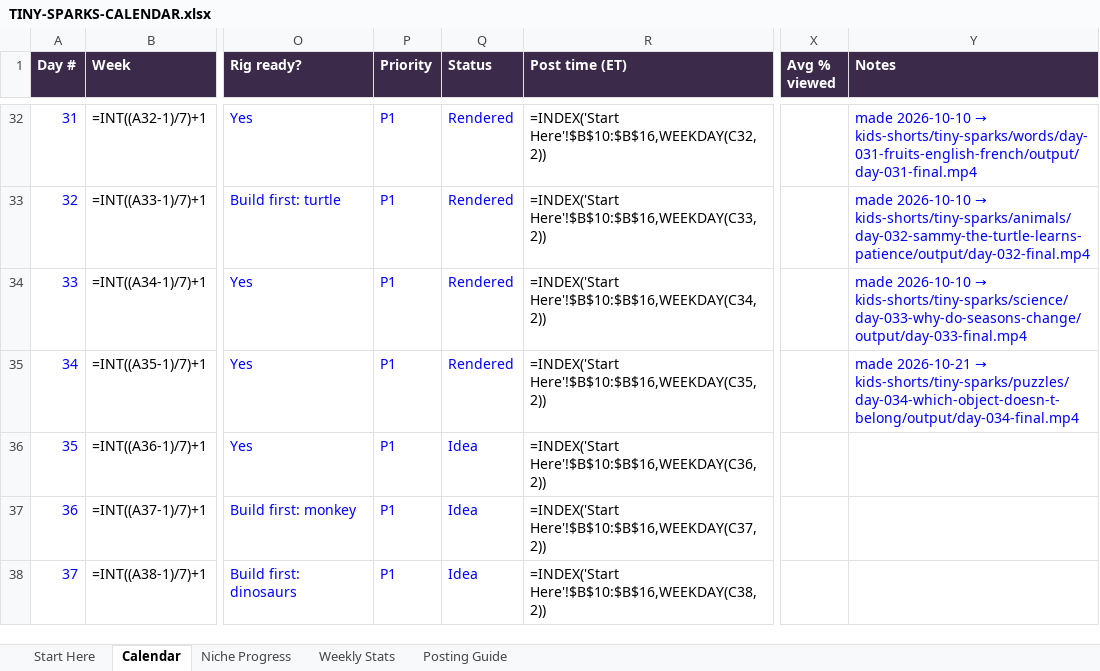
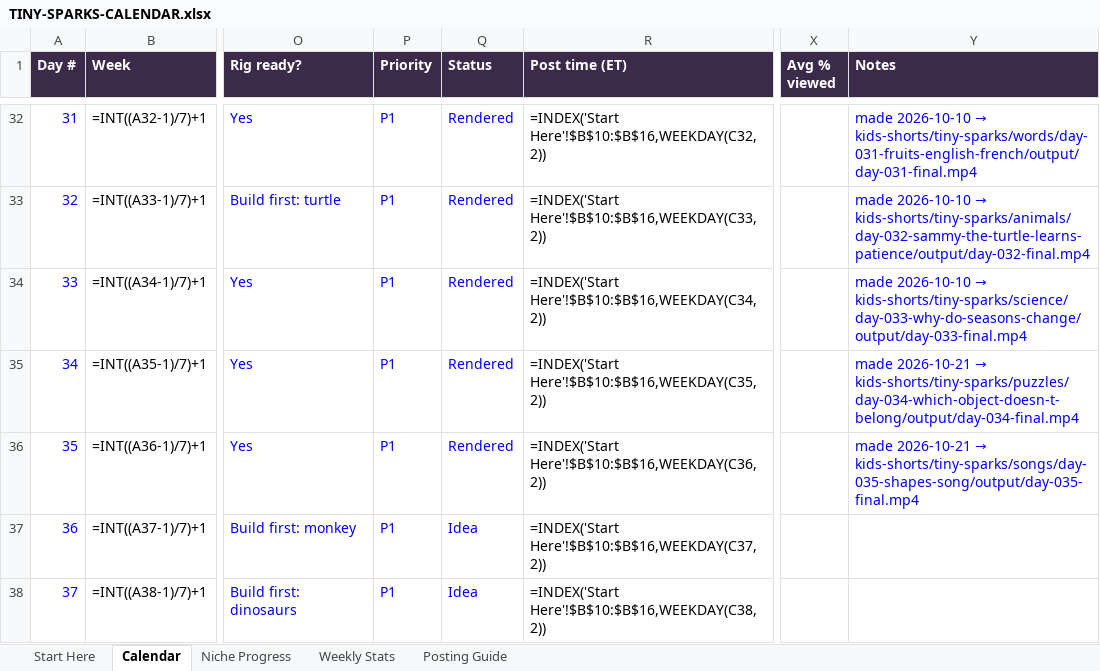
Before and after one commit to zakariaessaiydy/ai-gen, an Excel workbook: TINY-SPARKS-CALENDAR.xlsx, sheet Calendar, drawn as a sheet; only a part is shown, gaps mark what is left out; values as stored, in another font and other column widths than the file's, no borders; formulas without a stored value are shown as written; conditional formats not drawn; the diff names each change by its address in the sheet, - before the commit and + after, or states it on an @@ line.

```diff
--- a/TINY-SPARKS-CALENDAR.xlsx (sheet Calendar)
+++ b/TINY-SPARKS-CALENDAR.xlsx (sheet Calendar)
-Q36 (Status): Idea
+Q36 (Status): Rendered
@@ Y36 (Notes): (empty) → made 2026-10-21 → kids-shorts/tiny-sparks/songs/day-035-shapes-song/output/day-035-final.mp4 @@
```
Also changed, not shown: 9 other files.
